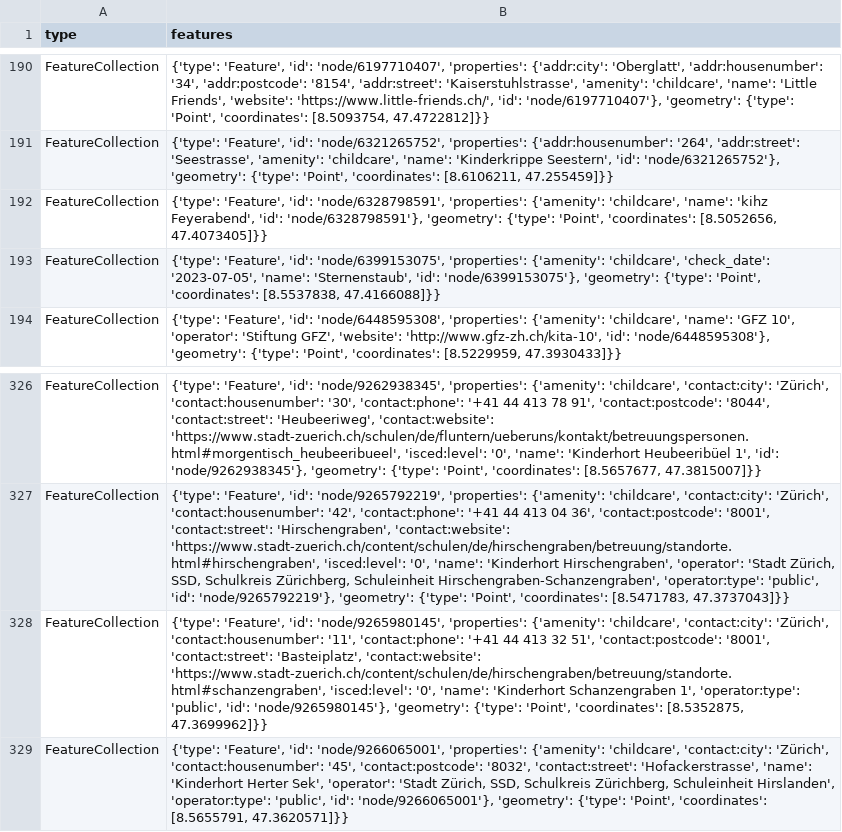
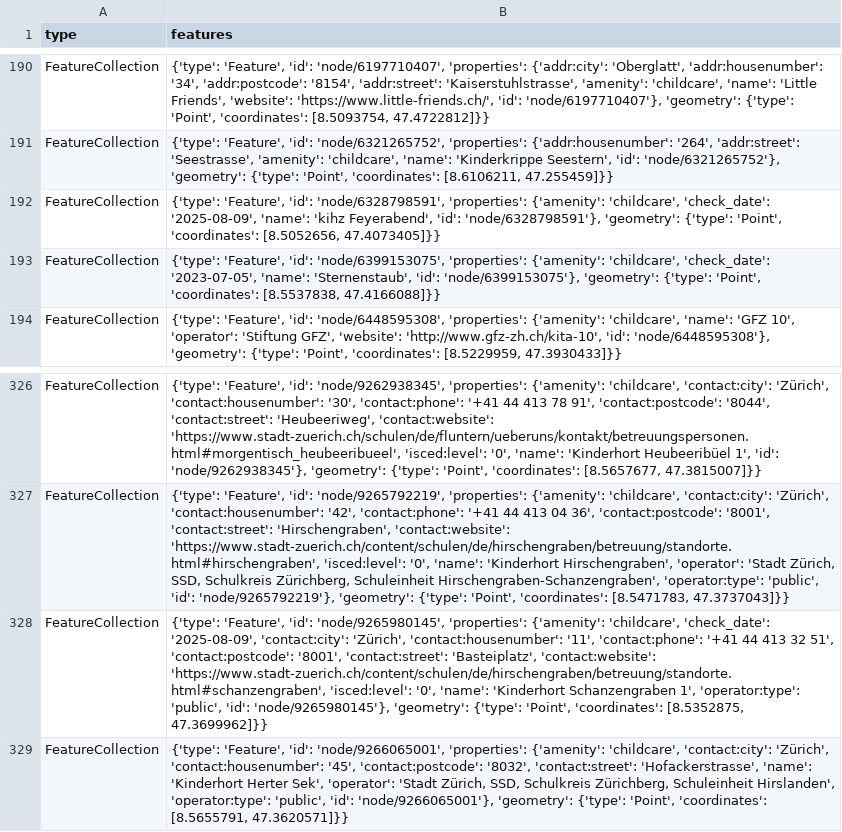
Before and after one commit to OpenBracketsCH/rescue-data, a CSV file: data/csv/childcare/childcare_dispo_srz.csv, drawn as a sheet; only a part is shown, gaps mark what is left out; the diff names each change by its address in the sheet, - before the commit and + after, or states it on an @@ line.

```diff
--- a/data/csv/childcare/childcare_dispo_srz.csv
+++ b/data/csv/childcare/childcare_dispo_srz.csv
-B192 (features): …{'amenity': 'childcare', 'name': 'kihz…
+B192 (features): …{'amenity': 'childcare', 'check_date': '2025-08-09', 'name': 'kihz…
-B328 (features): …{'amenity': 'childcare', 'contact:city': 'Zürich',…
+B328 (features): …{'amenity': 'childcare', 'check_date': '2025-08-09', 'contact:city': 'Zürich',…
```
Also changed, not shown: data/csv/childcare/childcare_kt_zh.csv, data/csv/facilities/hospital/hospital_switzerland.csv, 12 other files.
